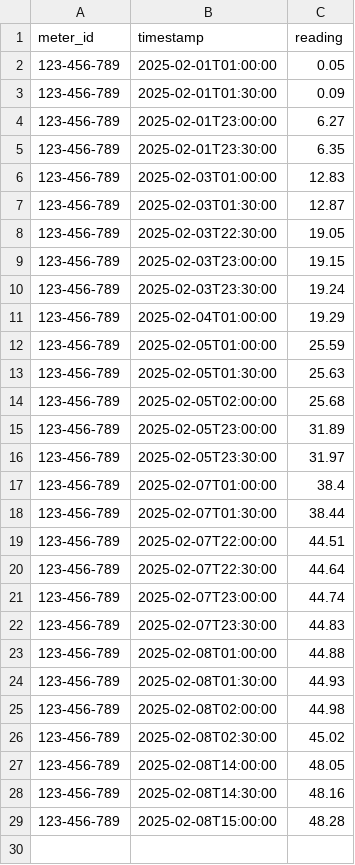
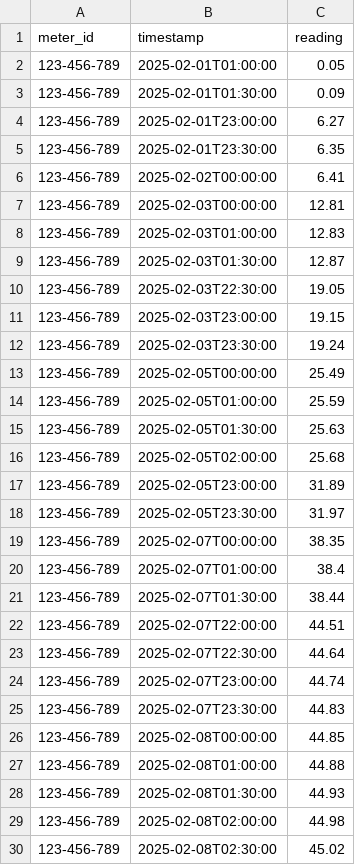
Before and after one commit to Ryan-HJLiu/AN6007-EMA, a CSV file: meter_readings_ref.csv, drawn as a sheet; only a part is shown; the shorter side is filled out with more unchanged rows.

```diff
--- a/meter_readings_ref.csv
+++ b/meter_readings_ref.csv
@@ -5,2 +5,4 @@ meter_id,timestamp,reading
 123-456-789,2025-02-01T23:30:00,6.35
+123-456-789,2025-02-02T00:00:00,6.41
+123-456-789,2025-02-03T00:00:00,12.81
 123-456-789,2025-02-03T01:00:00,12.83
@@ -10,3 +12,3 @@ meter_id,timestamp,reading
 123-456-789,2025-02-03T23:30:00,19.24
-123-456-789,2025-02-04T01:00:00,19.29
+123-456-789,2025-02-05T00:00:00,25.49
 123-456-789,2025-02-05T01:00:00,25.59
@@ -16,2 +18,3 @@ meter_id,timestamp,reading
 123-456-789,2025-02-05T23:30:00,31.97
+123-456-789,2025-02-07T00:00:00,38.35
 123-456-789,2025-02-07T01:00:00,38.4
@@ -22,2 +25,3 @@ meter_id,timestamp,reading
 123-456-789,2025-02-07T23:30:00,44.83
+123-456-789,2025-02-08T00:00:00,44.85
 123-456-789,2025-02-08T01:00:00,44.88
```
Also changed, not shown: 2 other files.
